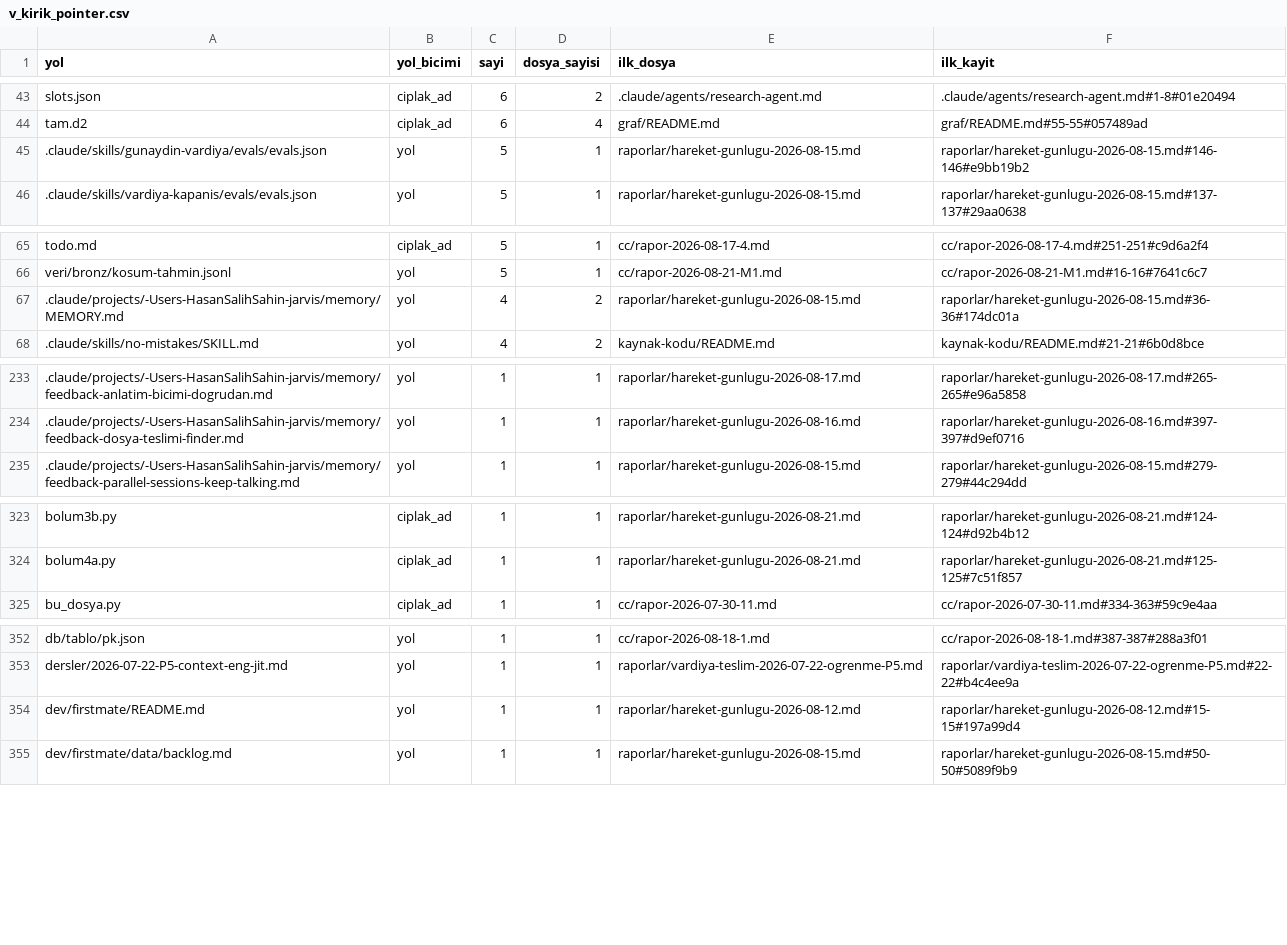
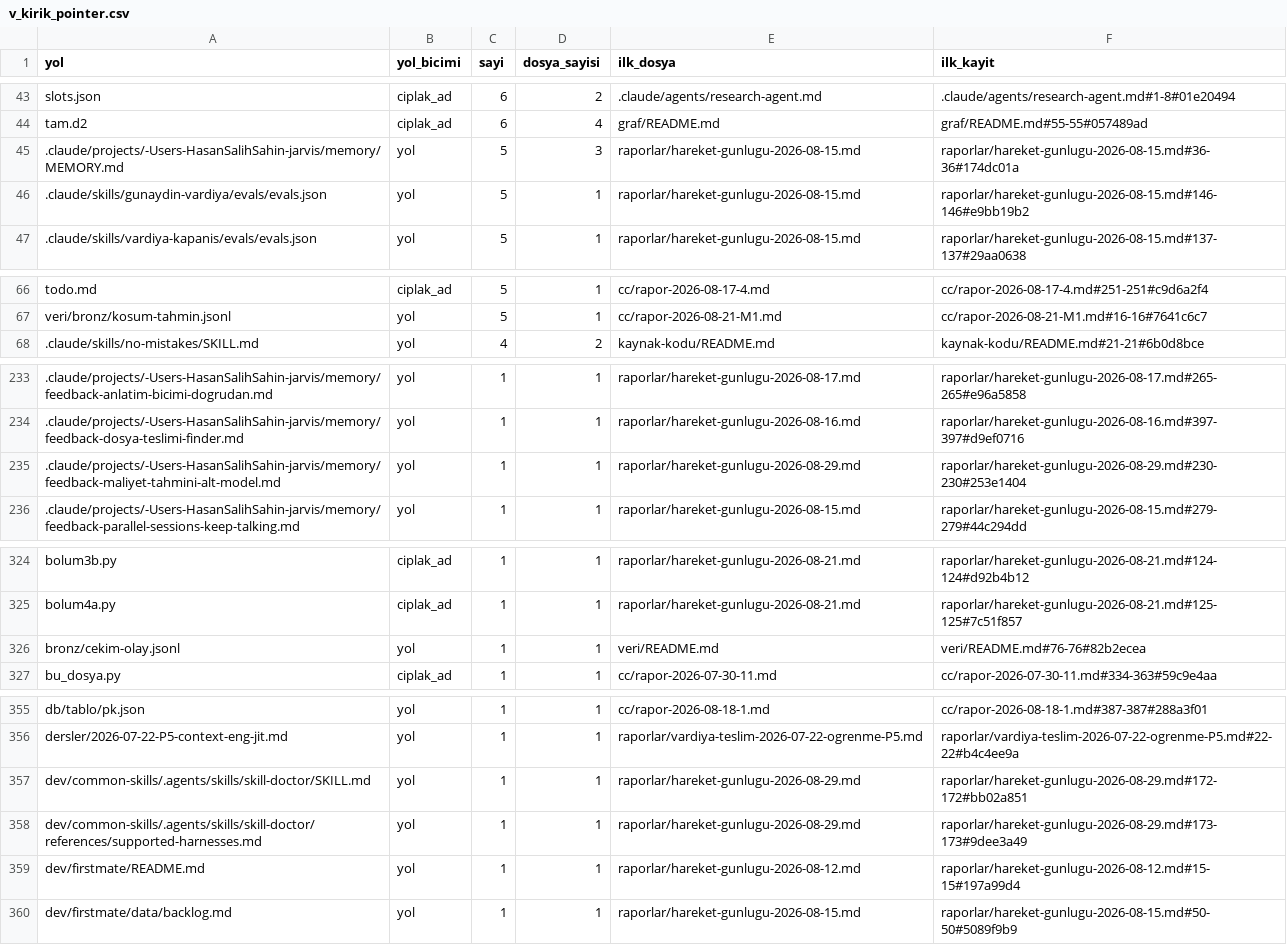
Before and after one commit to salihsahinin/sistem, a CSV file: veri/gorunum/v_kirik_pointer.csv, drawn as a sheet; only a part is shown, gaps mark what is left out; removed rows and columns are numbered as before the commit, all else as after; the diff covers the shown part only; the diff names each change by its address in the sheet, - before the commit and + after, or states it on an @@ line.

```diff
--- a/veri/gorunum/v_kirik_pointer.csv
+++ b/veri/gorunum/v_kirik_pointer.csv
+row 45: .claude/projects/-Users-HasanSalihSahin-jarvis/memory/MEMORY.md | yol | 5 | 3 | raporlar/hareket-gunlugu-2026-08-15.md | raporlar/hareket-gunlugu-2026-08-15.md#36-36#174dc01a
-row 67: .claude/projects/-Users-HasanSalihSahin-jarvis/memory/MEMORY.md | yol | 4 | 2 | raporlar/hareket-gunlugu-2026-08-15.md | raporlar/hareket-gunlugu-2026-08-15.md#36-36#174dc01a
+row 235: .claude/projects/-Users-HasanSalihSahin-jarvis/memory/feedback-maliyet-tahmini-alt-model.md | yol | 1 | 1 | raporlar/hareket-gunlugu-2026-08-29.md | raporlar/hareket-gunlugu-2026-08-29.md#230-230#253e1404
+row 326: bronz/cekim-olay.jsonl | yol | 1 | 1 | veri/README.md | veri/README.md#76-76#82b2ecea
+row 357: dev/common-skills/.agents/skills/skill-doctor/SKILL.md | yol | 1 | 1 | raporlar/hareket-gunlugu-2026-08-29.md | raporlar/hareket-gunlugu-2026-08-29.md#172-172#bb02a851
+row 358: dev/common-skills/.agents/skills/skill-doctor/references/supported-harnesses.md | yol | 1 | 1 | raporlar/hareket-gunlugu-2026-08-29.md | raporlar/hareket-gunlugu-2026-08-29.md#173-173#9dee3a49
```
Also changed, not shown: 3 added rows and 3 edited cells elsewhere in this file, veri/gorunum/v_hareket_gunluk.csv, veri/gorunum/v_karar_borcu.csv, 46 other files.
